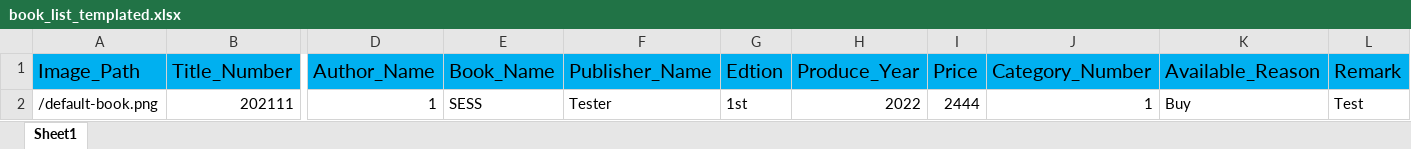
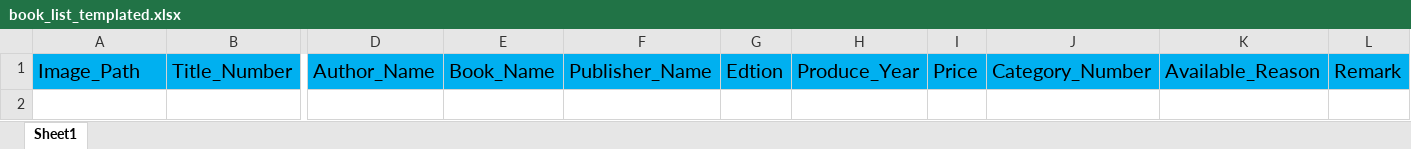
Before and after one commit to MMJomes/ucsl_library, an Excel workbook: public/book_list_templated.xlsx, sheet Sheet1, drawn as a sheet; only a part is shown, gaps mark what is left out; values as stored, in another font and other column widths than the file's, no borders; rows hold the shown columns only; the diff names each change by its address in the sheet, - before the commit and + after, or states it on an @@ line.

```diff
--- a/public/book_list_templated.xlsx (sheet Sheet1)
+++ b/public/book_list_templated.xlsx (sheet Sheet1)
-row 2: /default-book.png | 202111 | 1 | SESS | Tester | 1st | 2022 | 2444 | 1 | Buy | Test
```
Also changed, not shown: public/category_list_templated.xlsx, 29 other files.
